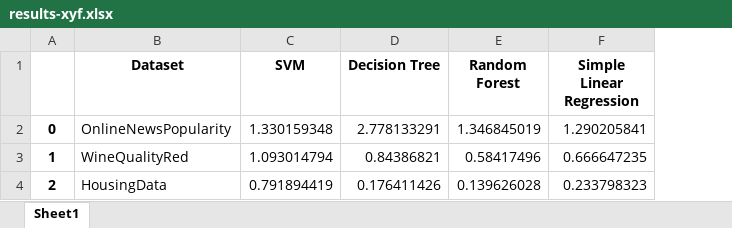
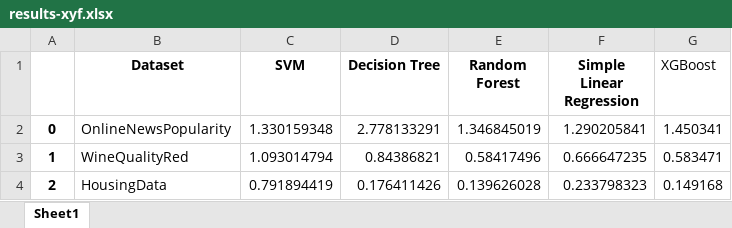
Before and after one commit to Neo-Zhangjiajie/Data-Mining-HW2, an Excel workbook: results-xyf.xlsx, sheet Sheet1, drawn as a sheet; values as stored, in another font and other column widths than the file's, no borders; the diff names each change by its address in the sheet, - before the commit and + after, or states it on an @@ line.

```diff
--- a/results-xyf.xlsx (sheet Sheet1)
+++ b/results-xyf.xlsx (sheet Sheet1)
+column G (XGBoost), rows 2-4: 1.450341 | 0.583471 | 0.149168
```
Also changed, not shown: 1 other file.
